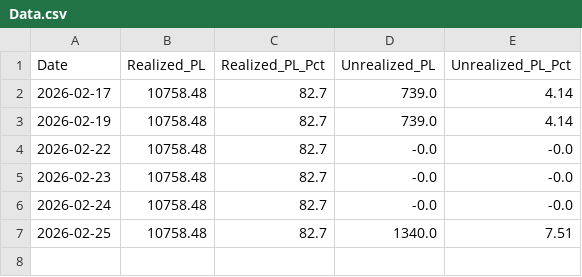
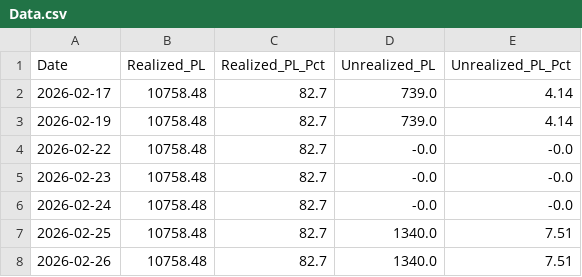
Before and after one commit to Jagdishsah/Neon_Backend, a CSV file: Data.csv, drawn as a sheet.

Commit message:
Update Data.csv

```diff
--- a/Data.csv
+++ b/Data.csv
@@ -7 +7,2 @@ Date,Realized_PL,Realized_PL_Pct,Unrealized_PL,Unrealized_PL_Pct
 2026-02-25,10758.48,82.7,1340.0,7.51
+2026-02-26,10758.48,82.7,1340.0,7.51
```
